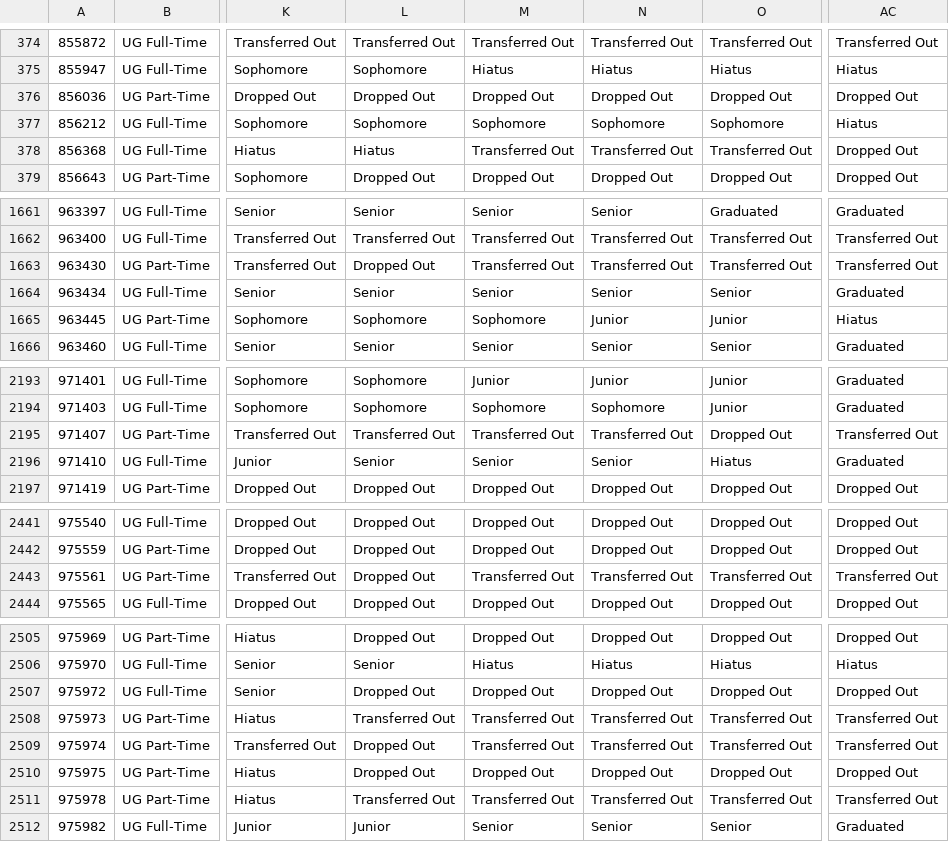
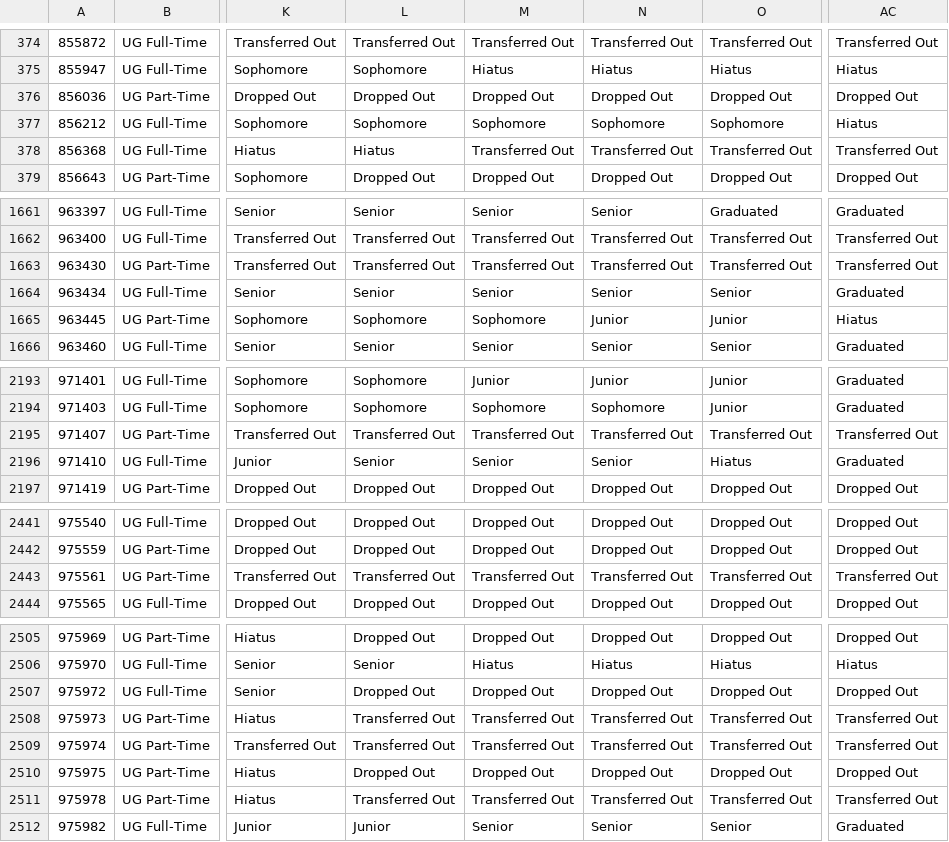
Before and after one commit to kelseygt/zig_zaggy_lives, a CSV file: data/201350_trans.csv, drawn as a sheet; only a part is shown, gaps mark what is left out; the diff covers the shown part only; the diff names each change by its address in the sheet, - before the commit and + after, or states it on an @@ line.

Commit message:
makes minor data set corrections

```diff
--- a/data/201350_trans.csv
+++ b/data/201350_trans.csv
-AC378: Dropped Out
+AC378: Transferred Out
-L1663: Dropped Out
+L1663: Transferred Out
-O2195: Dropped Out
+O2195: Transferred Out
-L2443: Dropped Out
+L2443: Transferred Out
-L2509: Dropped Out
+L2509: Transferred Out
```
Also changed, not shown: 3 edited cells elsewhere in this file, data/201150_ftf.csv, data/201250_ftf.csv, 8 other files.
